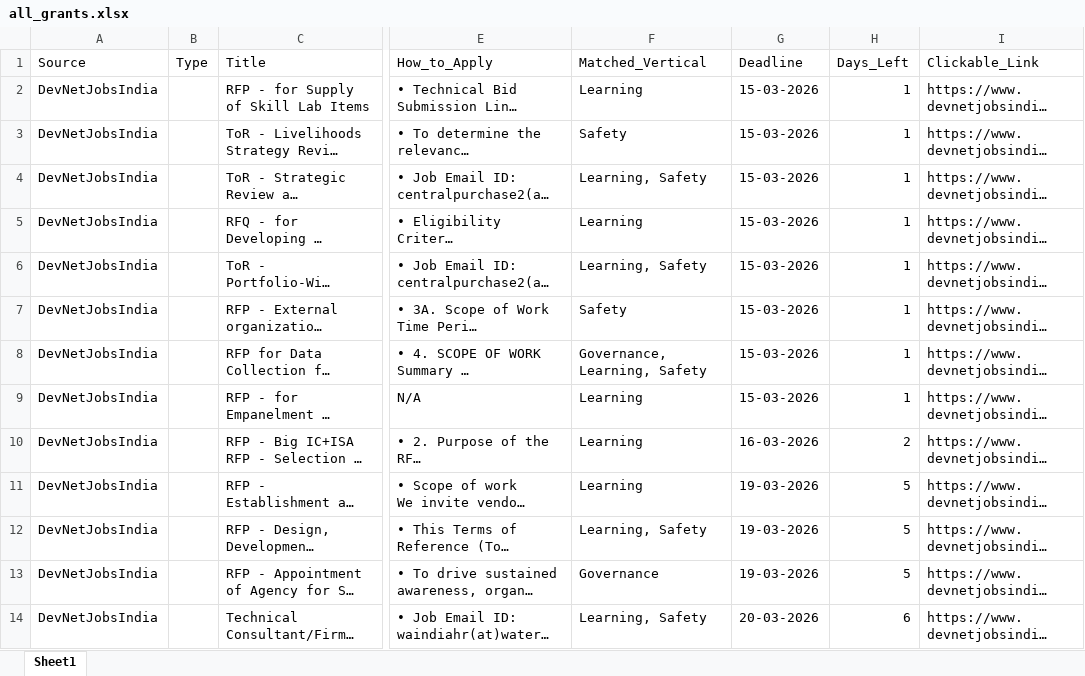
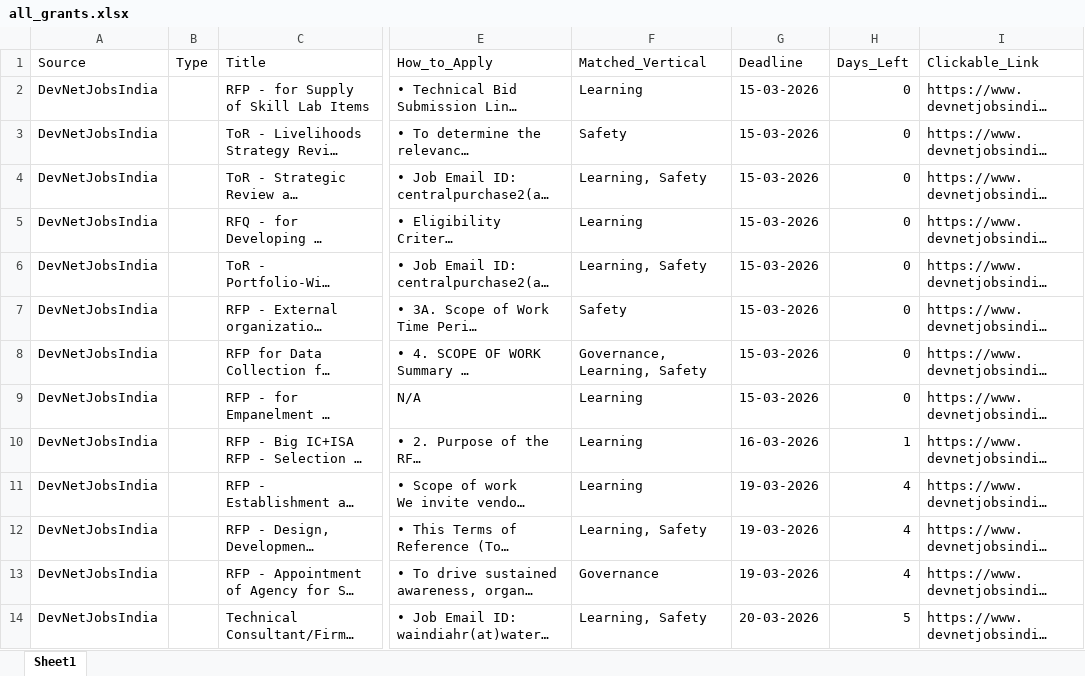
Before and after one commit to RajuSakshena/all-scraping, an Excel workbook: all_grants.xlsx, sheet Sheet1, drawn as a sheet; only a part is shown, gaps mark what is left out; long unchanged cells end in …; values as stored, in another font and other column widths than the file's, no borders; the diff covers the shown part only; the diff names each change by its address in the sheet, - before the commit and + after, or states it on an @@ line.

```diff
--- a/all_grants.xlsx (sheet Sheet1)
+++ b/all_grants.xlsx (sheet Sheet1)
-H2:H9 (Days_Left): 1
+H2:H9 (Days_Left): 0
-H10 (Days_Left): 2
+H10 (Days_Left): 1
-H11:H13 (Days_Left): 5
+H11:H13 (Days_Left): 4
-H14 (Days_Left): 6
+H14 (Days_Left): 5
```
Also changed, not shown: 12 edited cells elsewhere in this sheet.
